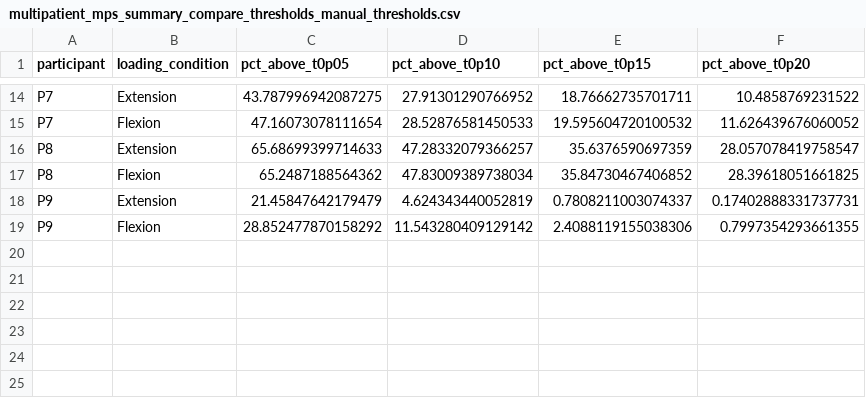
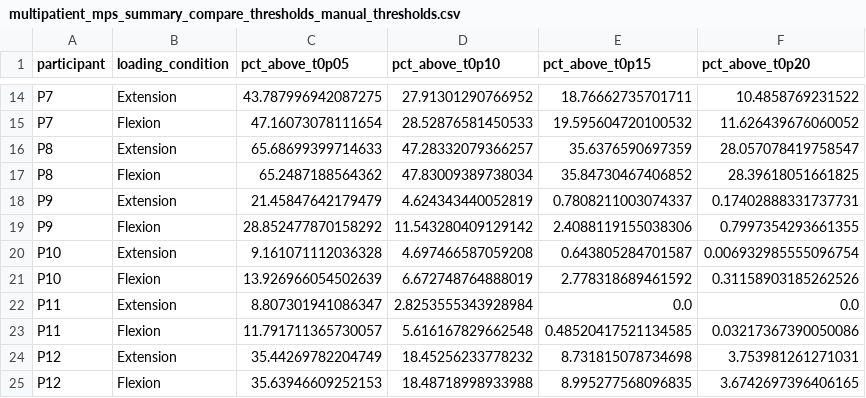
Before and after one commit to brassc/Abaqus, a CSV file: DCM_Scripting/multipatient_mps_summary_compare_thresholds_manual_thresholds.csv, drawn as a sheet; only a part is shown, gaps mark what is left out; the diff names each change by its address in the sheet, - before the commit and + after, or states it on an @@ line.

```diff
--- a/DCM_Scripting/multipatient_mps_summary_compare_thresholds_manual_thresholds.csv
+++ b/DCM_Scripting/multipatient_mps_summary_compare_thresholds_manual_thresholds.csv
+row 20: P10 | Extension | 9.161071112036328 | 4.697466587059208 | 0.643805284701587 | 0.006932985555096754
+row 21: P10 | Flexion | 13.926966054502639 | 6.672748764888019 | 2.778318689461592 | 0.31158903185262526
+row 22: P11 | Extension | 8.807301941086347 | 2.8253555343928984 | 0.0 | 0.0
+row 23: P11 | Flexion | 11.791711365730057 | 5.616167829662548 | 0.48520417521134585 | 0.03217367390050086
+row 24: P12 | Extension | 35.44269782204749 | 18.45256233778232 | 8.731815078734698 | 3.753981261271031
+row 25: P12 | Flexion | 35.63946609252153 | 18.48718998933988 | 8.995277568096835 | 3.6742697396406165
```
Also changed, not shown: DCM_Scripting/multipatient_blob_distribution_summary.csv, DCM_Scripting/multipatient_mps_summary_compare_thresholds.csv, 13 other files.
